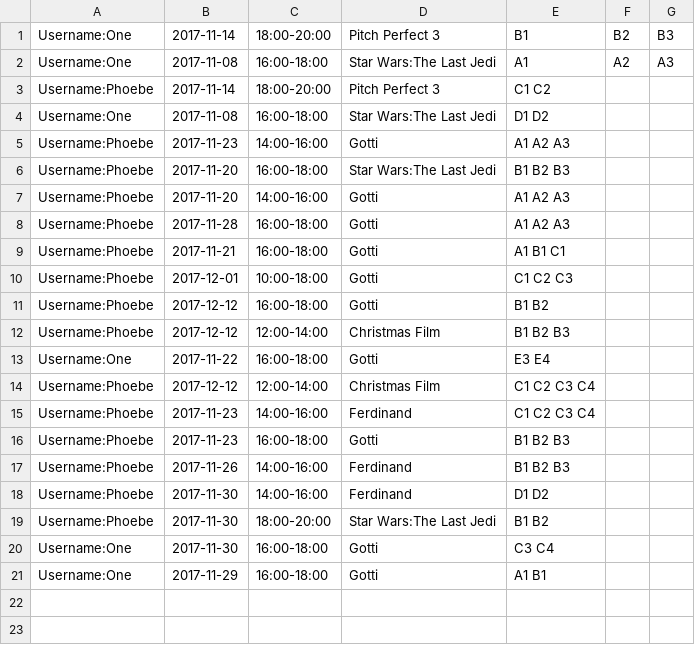
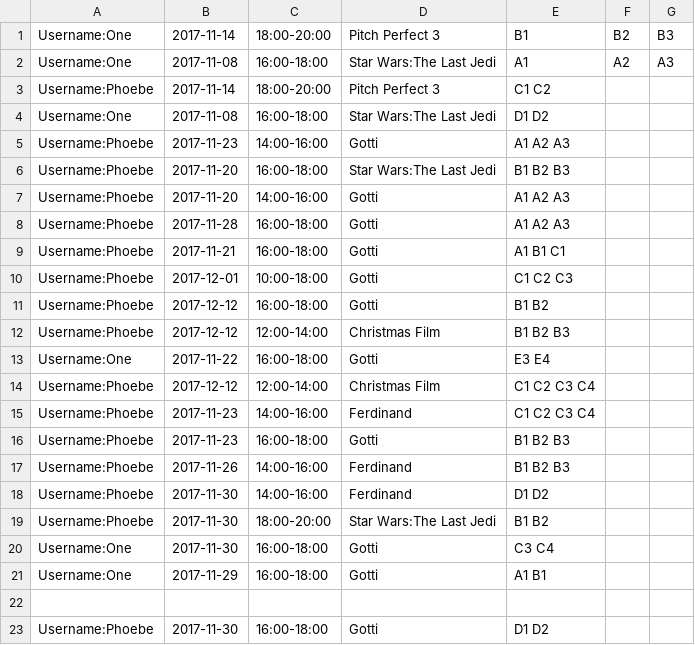
Before and after one commit to phoenixfire07/cinemaApp, a CSV file: UserData.csv, drawn as a sheet; the diff names each change by its address in the sheet, - before the commit and + after, or states it on an @@ line.

```diff
--- a/UserData.csv
+++ b/UserData.csv
+row 22: (empty)
+row 23: Username:Phoebe | 2017-11-30 | 16:00-18:00 | Gotti | D1 D2
```
Also changed, not shown: 2 other files.
